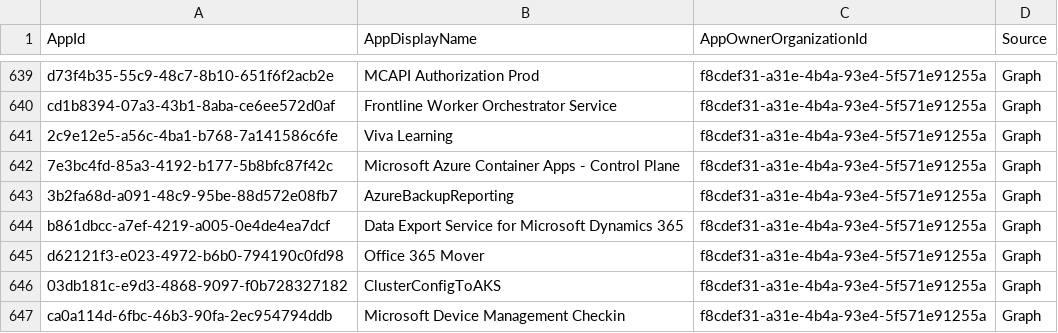
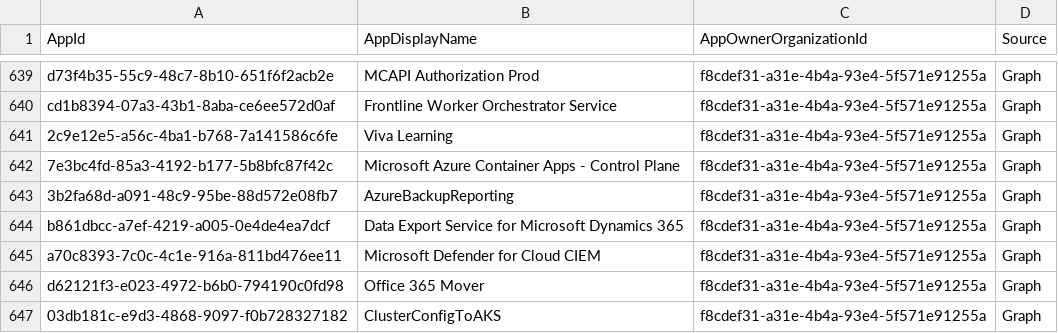
Before and after one commit to merill/microsoft-info, a CSV file: _info/MicrosoftApps.csv, drawn as a sheet; only a part is shown, gaps mark what is left out; the shorter side is filled out with more unchanged rows.

```diff
--- a/_info/MicrosoftApps.csv
+++ b/_info/MicrosoftApps.csv
@@ -644,2 +644,3 @@
 "b861dbcc-a7ef-4219-a005-0e4de4ea7dcf","Data Export Service for Microsoft Dynamics 365","f8cdef31-a31e-4b4a-93e4-5f571e91255a","Graph"
+"a70c8393-7c0c-4c1e-916a-811bd476ee11","Microsoft Defender for Cloud CIEM","f8cdef31-a31e-4b4a-93e4-5f571e91255a","Graph"
 "d62121f3-e023-4972-b6b0-794190c0fd98","Office 365 Mover","f8cdef31-a31e-4b4a-93e4-5f571e91255a","Graph"
```
Also changed, not shown: 1 other file.
